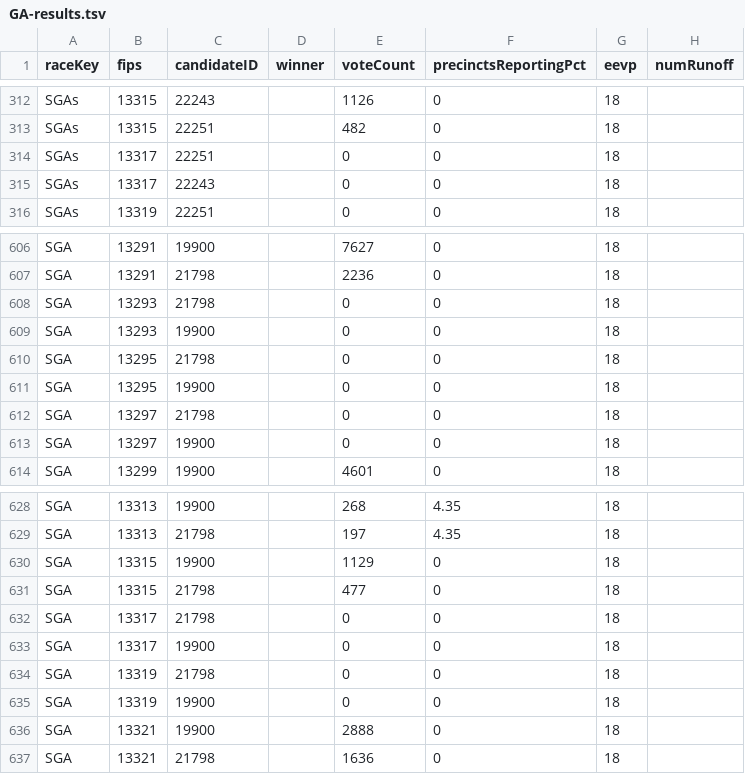
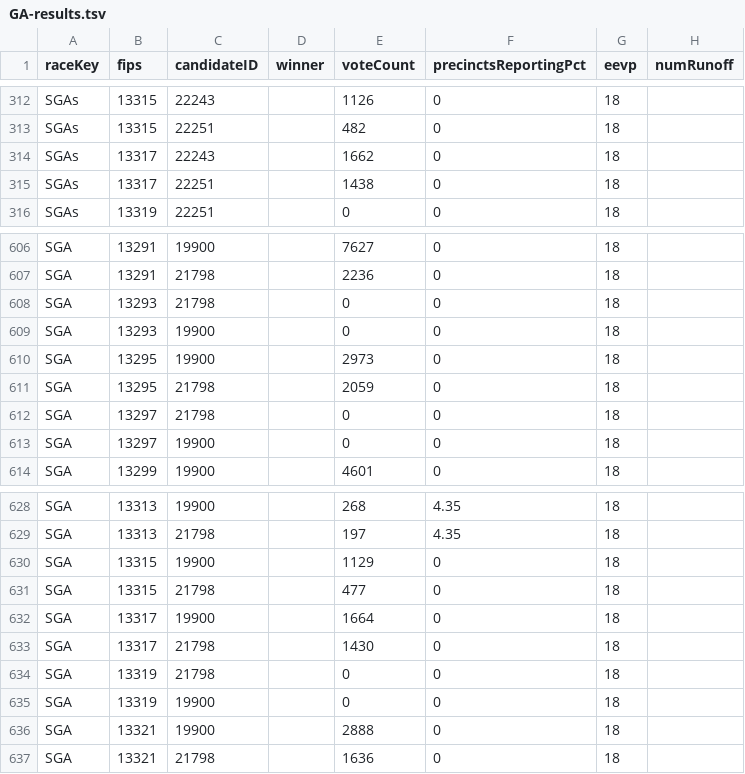
Before and after one commit to ericpp/georgia-runoff-data-2021, a TSV file: Bloomberg/GA-results.tsv, drawn as a sheet; only a part is shown, gaps mark what is left out; the diff covers the shown part only.

Commit message:
AP/GA.json AP/summary.json Bloomberg/GA-results.tsv Bloomberg/results.tsv GA/versions NBC/georgia-senate-runoff-results?format=json NYT/GA-S-S-2021-01-05.json NYT/summary.json Politico/senSpecial-counties.json Politico/senSpecial.json

```diff
--- a/Bloomberg/GA-results.tsv
+++ b/Bloomberg/GA-results.tsv
@@ -313,4 +313,4 @@ SGAs	13315	22243		1126	0	18
 SGAs	13315	22251		482	0	18	
-SGAs	13317	22251		0	0	18	
-SGAs	13317	22243		0	0	18	
+SGAs	13317	22243		1662	0	18	
+SGAs	13317	22251		1438	0	18	
 SGAs	13319	22251		0	0	18	
@@ -609,4 +609,4 @@ SGA	13293	21798		0	0	18
 SGA	13293	19900		0	0	18	
-SGA	13295	21798		0	0	18	
-SGA	13295	19900		0	0	18	
+SGA	13295	19900		2973	0	18	
+SGA	13295	21798		2059	0	18	
 SGA	13297	21798		0	0	18	
@@ -631,4 +631,4 @@ SGA	13315	19900		1129	0	18
 SGA	13315	21798		477	0	18	
-SGA	13317	21798		0	0	18	
-SGA	13317	19900		0	0	18	
+SGA	13317	19900		1664	0	18	
+SGA	13317	21798		1430	0	18	
 SGA	13319	21798		0	0	18	
```
Also changed, not shown: 30 edited cells elsewhere in this file, 9 other files.
